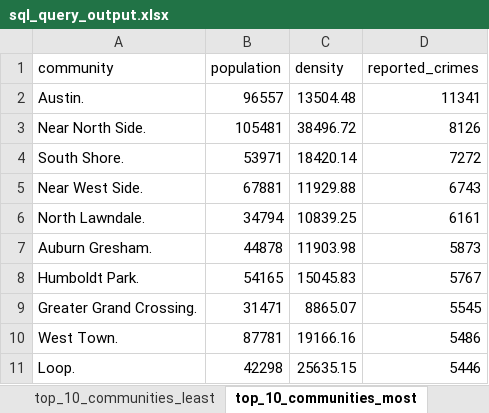
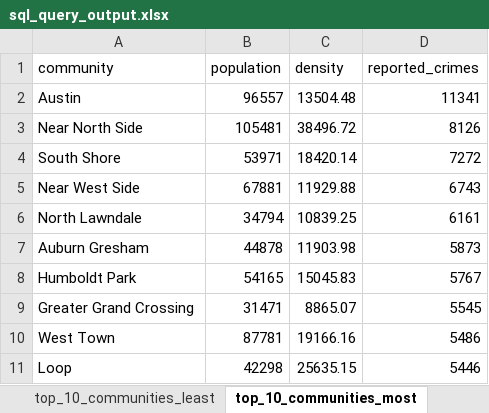
Before and after one commit to iweld/chicago_crime_and_weather, an Excel workbook: excel/sql_query_output.xlsx, sheet top_10_communities_most, drawn as a sheet; values as stored, in another font and other column widths than the file's, no borders; table styles not drawn; the diff names each change by its address in the sheet, - before the commit and + after, or states it on an @@ line.

```diff
--- a/excel/sql_query_output.xlsx (sheet top_10_communities_most)
+++ b/excel/sql_query_output.xlsx (sheet top_10_communities_most)
-A2 (community): Austin.
+A2 (community): Austin
-A3 (community): Near North Side.
+A3 (community): Near North Side
-A4 (community): South Shore.
+A4 (community): South Shore
-A5 (community): Near West Side.
+A5 (community): Near West Side
-A6 (community): North Lawndale.
+A6 (community): North Lawndale
-A7 (community): Auburn Gresham.
+A7 (community): Auburn Gresham
-A8 (community): Humboldt Park.
+A8 (community): Humboldt Park
-A9 (community): Greater Grand Crossing.
+A9 (community): Greater Grand Crossing
-A10 (community): West Town.
+A10 (community): West Town
-A11 (community): Loop.
+A11 (community): Loop
```
Also changed, not shown: sheet top_crime_month, sheet top_10_communities_least, charts or pictures, 1 other file.
